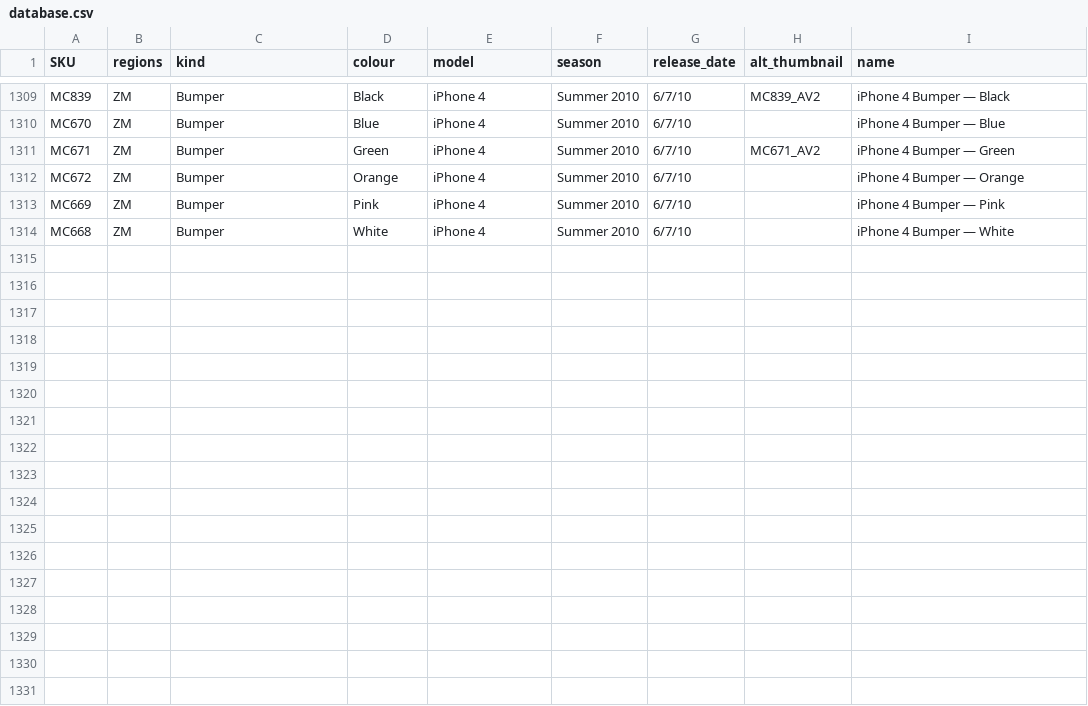
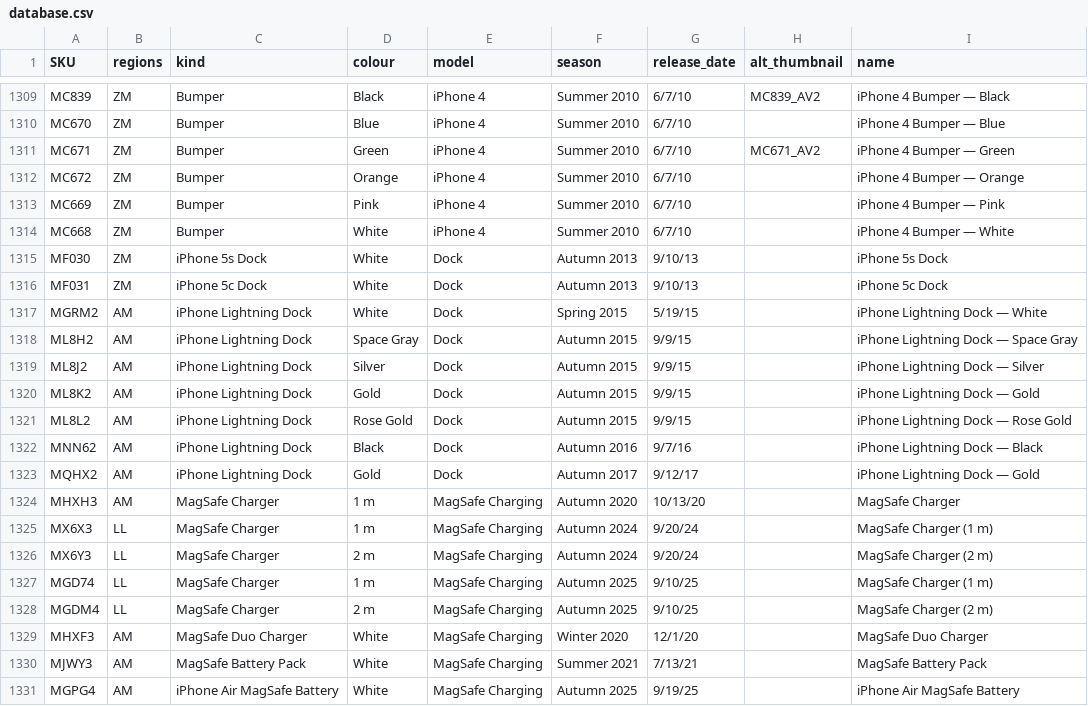
Before and after one commit to JonathanSeriesX/everycase, a CSV file: scripts/database.csv, drawn as a sheet; only a part is shown, gaps mark what is left out.

Commit message:
Add MagSafe Charging and Docking Stations pages
Two proper catalogue pages under Others, built like any case set:

- MagSafe Charging (/others/magsafe): MagSafe Charger (2020 / 2024 /
  2025 generations), Duo Charger, Battery Pack, iPhone Air MagSafe
  Battery.
- Docking Stations (/others/docks): iPhone 5s/5c Docks and the
  colour-matched iPhone Lightning Dock lineup.

Data lives in the existing CSVs (17 rows added to database.csv and
msrp.csv) under models 'MagSafe Charging' and 'Dock', with new kinds
registered in KIND_ORDER. Chargers use cable length (1 m / 2 m) as the
card label since they're always white; docks use their finish.

Note: appended rows to database.csv were normalised to CRLF to match
the file's existing line endings (csv-parse auto-detects the delimiter
from the first row; mixing LF in breaks parsing). msrp.csv is LF.

Prose pages: content/others/{magsafe,docks}.mdx, with per-kind blurbs.
USD prices verified; EUR/GBP/JPY left blank pending confirmation.

```diff
--- a/scripts/database.csv
+++ b/scripts/database.csv
@@ -1314 +1314,18 @@ MC669,ZM,Bumper,Pink,iPhone 4,Summer 2010,6/7/10,,iPhone 4 Bumper — Pink
 MC668,ZM,Bumper,White,iPhone 4,Summer 2010,6/7/10,,iPhone 4 Bumper — White
+MF030,ZM,iPhone 5s Dock,White,Dock,Autumn 2013,9/10/13,,iPhone 5s Dock
+MF031,ZM,iPhone 5c Dock,White,Dock,Autumn 2013,9/10/13,,iPhone 5c Dock
+MGRM2,AM,iPhone Lightning Dock,White,Dock,Spring 2015,5/19/15,,iPhone Lightning Dock — White
+ML8H2,AM,iPhone Lightning Dock,Space Gray,Dock,Autumn 2015,9/9/15,,iPhone Lightning Dock — Space Gray
+ML8J2,AM,iPhone Lightning Dock,Silver,Dock,Autumn 2015,9/9/15,,iPhone Lightning Dock — Silver
+ML8K2,AM,iPhone Lightning Dock,Gold,Dock,Autumn 2015,9/9/15,,iPhone Lightning Dock — Gold
+ML8L2,AM,iPhone Lightning Dock,Rose Gold,Dock,Autumn 2015,9/9/15,,iPhone Lightning Dock — Rose Gold
+MNN62,AM,iPhone Lightning Dock,Black,Dock,Autumn 2016,9/7/16,,iPhone Lightning Dock — Black
+MQHX2,AM,iPhone Lightning Dock,Gold,Dock,Autumn 2017,9/12/17,,iPhone Lightning Dock — Gold
+MHXH3,AM,MagSafe Charger,1 m,MagSafe Charging,Autumn 2020,10/13/20,,MagSafe Charger
+MX6X3,LL,MagSafe Charger,1 m,MagSafe Charging,Autumn 2024,9/20/24,,MagSafe Charger (1 m)
+MX6Y3,LL,MagSafe Charger,2 m,MagSafe Charging,Autumn 2024,9/20/24,,MagSafe Charger (2 m)
+MGD74,LL,MagSafe Charger,1 m,MagSafe Charging,Autumn 2025,9/10/25,,MagSafe Charger (1 m)
+MGDM4,LL,MagSafe Charger,2 m,MagSafe Charging,Autumn 2025,9/10/25,,MagSafe Charger (2 m)
+MHXF3,AM,MagSafe Duo Charger,White,MagSafe Charging,Winter 2020,12/1/20,,MagSafe Duo Charger
+MJWY3,AM,MagSafe Battery Pack,White,MagSafe Charging,Summer 2021,7/13/21,,MagSafe Battery Pack
+MGPG4,AM,iPhone Air MagSafe Battery,White,MagSafe Charging,Autumn 2025,9/19/25,,iPhone Air MagSafe Battery
```
Also changed, not shown: scripts/msrp.csv, 3 other files.
